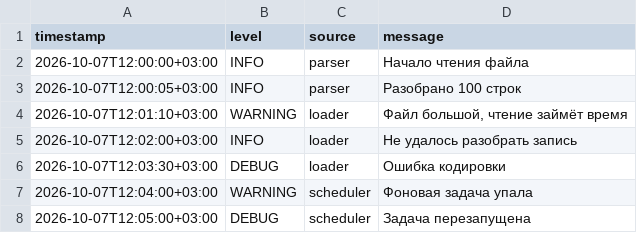
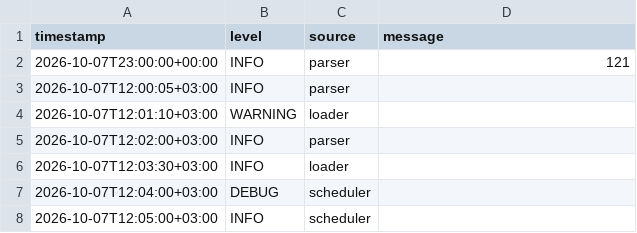
Before and after one commit to Sanchouse/LAB2-Python, a CSV file: data/events.csv, drawn as a sheet; the diff names each change by its address in the sheet, - before the commit and + after, or states it on an @@ line.

```diff
--- a/data/events.csv
+++ b/data/events.csv
-A2 (timestamp): 2026-10-07T12:00:00+03:00
+A2 (timestamp): 2026-10-07T23:00:00+00:00
-D2 (message): Начало чтения файла
+D2 (message): 121
-D3 (message): Разобрано 100 строк
+D3 (message): (empty)
-D4 (message): Файл большой, чтение займёт время
+D4 (message): (empty)
-C5 (source): loader
+C5 (source): parser
-D5 (message): Не удалось разобрать запись
+D5 (message): (empty)
-B6 (level): DEBUG
+B6 (level): INFO
-D6 (message): Ошибка кодировки
+D6 (message): (empty)
-B7 (level): WARNING
+B7 (level): DEBUG
-D7 (message): Фоновая задача упала
+D7 (message): (empty)
-B8 (level): DEBUG
+B8 (level): INFO
-D8 (message): Задача перезапущена
+D8 (message): (empty)
```
Also changed, not shown: 8 other files.
